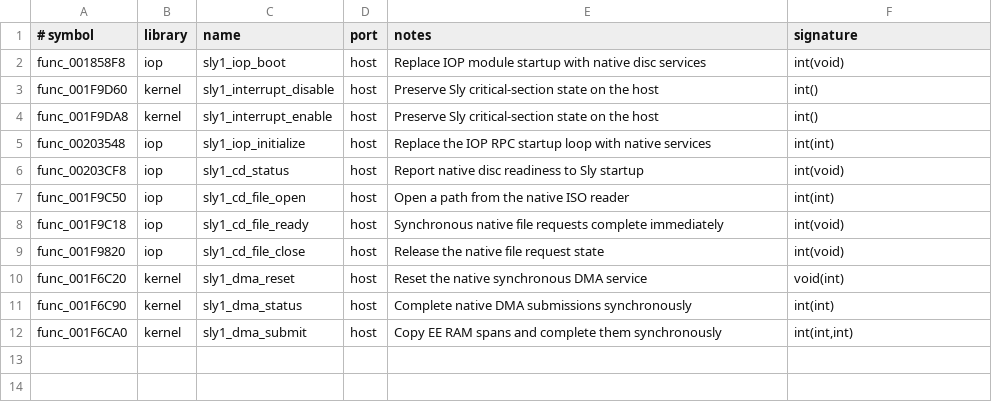
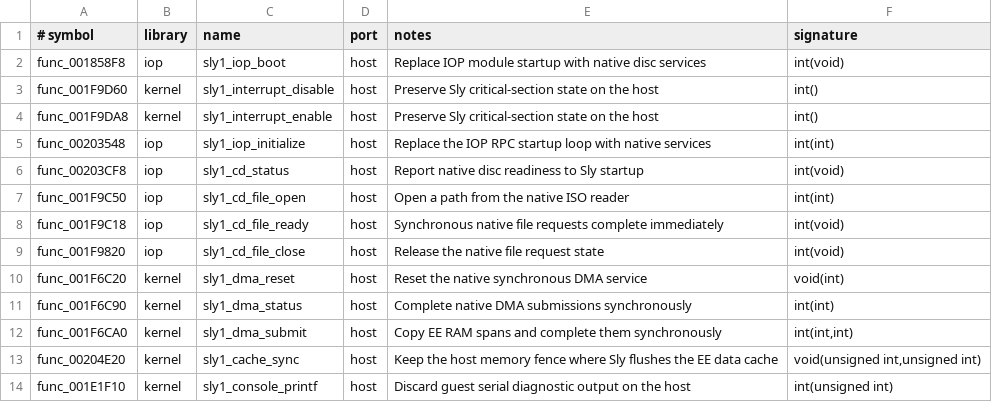
Before and after one commit to OpenThievius/OpenThievius, a TSV file: port/game/sly1-us/libraries.tsv, drawn as a sheet; the diff names each change by its address in the sheet, - before the commit and + after, or states it on an @@ line.

Commit message:
feat(sly1): replace hostless cache and console services
Map EE cache-range maintenance to a host memory fence and suppress the\nserial diagnostic printer, whose output does not affect game state. Extend\nthe library binder to use explicit signatures for handwritten functions\nwithout C prototypes and to let fixed host APIs consume variadic guest\nfunctions. This advances the static boot frontier from 16 to 14 missing\nfunctions.\n\nVerified with [  3%] Generating host-side C from matched Sly 1 sources
[ 93%] Built target sly1_port_runtime
hostgen: /home/reaper/sly/OpenThievius/build/port/hostgen/us is up to date
[ 93%] Built target port_hostgen
[ 96%] Compiling generated Sly 1 host code
compiled 81 generated C translation units
[ 96%] Built target port_compile_generated
[100%] Linking the native Sly 1 launcher
linked 81 generated C units into /home/reaper/sly/OpenThievius/build/port/sly1_native (not run)
[100%] Built target port_native:\nhostgen translated 3,145 assembly functions, 92 functions remain without\nC overall, the 1,095-function boot frontier has 14 without C, all 81\ngenerated units compiled, and the launcher linked. It was not run.

```diff
--- a/port/game/sly1-us/libraries.tsv
+++ b/port/game/sly1-us/libraries.tsv
+row 13: func_00204E20 | kernel | sly1_cache_sync | host | Keep the host memory fence where Sly flushes the EE data cache | void(unsigned int,unsigned int)
+row 14: func_001E1F10 | kernel | sly1_console_printf | host | Discard guest serial diagnostic output on the host | int(unsigned int)
```
Also changed, not shown: port/game/sly1-us/native_libraries.tsv, 4 other files.
